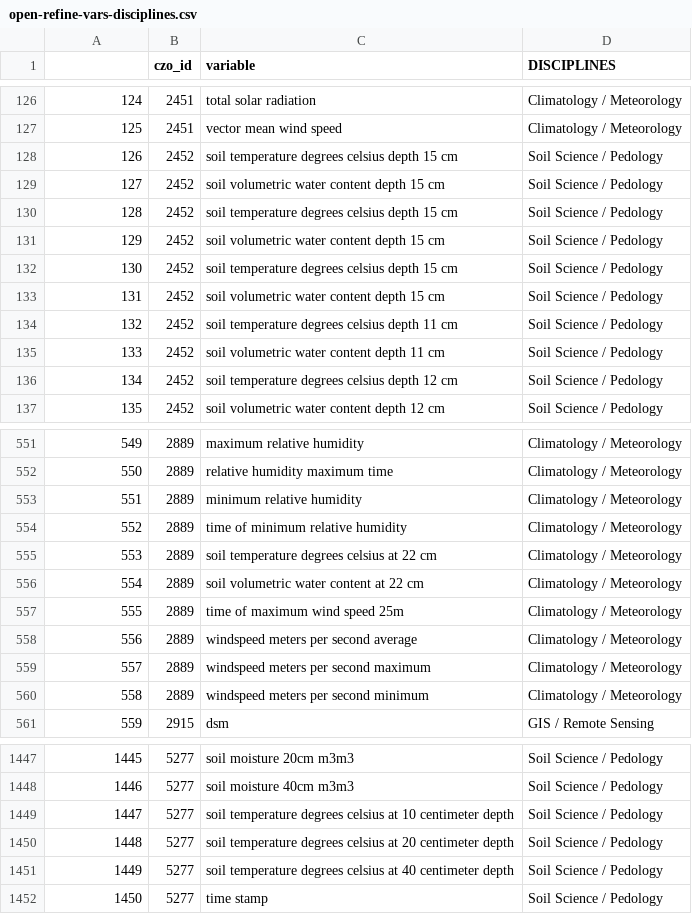
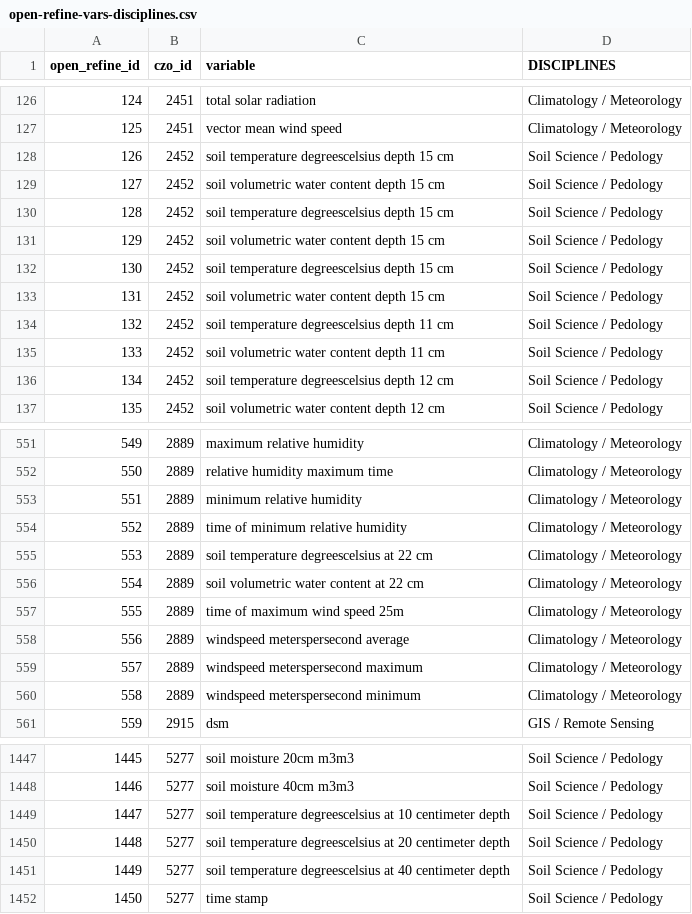
Before and after one commit to christian49/CZOshare, a CSV file: CZO_data_parsing/open-refine-vars-disciplines.csv, drawn as a sheet; only a part is shown, gaps mark what is left out; the diff covers the shown part only.

Commit message:
First add of spliting units and aggregations from variables

```diff
--- a/CZO_data_parsing/open-refine-vars-disciplines.csv
+++ b/CZO_data_parsing/open-refine-vars-disciplines.csv
@@ -1 +1 @@
-,czo_id,variable,DISCIPLINES
+open_refine_id,czo_id,variable,DISCIPLINES
@@ -127,11 +127,11 @@
 125,2451,vector mean wind speed,Climatology / Meteorology
-126,2452,soil temperature degrees celsius depth 15 cm,Soil Science / Pedology
+126,2452,soil temperature degreescelsius depth 15 cm,Soil Science / Pedology
 127,2452,soil volumetric water content depth 15 cm ,Soil Science / Pedology
-128,2452,soil temperature degrees celsius depth 15 cm,Soil Science / Pedology
+128,2452,soil temperature degreescelsius depth 15 cm,Soil Science / Pedology
 129,2452,soil volumetric water content depth 15 cm ,Soil Science / Pedology
-130,2452,soil temperature degrees celsius depth 15 cm,Soil Science / Pedology
+130,2452,soil temperature degreescelsius depth 15 cm,Soil Science / Pedology
 131,2452,soil volumetric water content depth 15 cm ,Soil Science / Pedology
-132,2452,soil temperature degrees celsius depth 11 cm,Soil Science / Pedology
+132,2452,soil temperature degreescelsius depth 11 cm,Soil Science / Pedology
 133,2452,soil volumetric water content depth 11 cm ,Soil Science / Pedology
-134,2452,soil temperature degrees celsius depth 12 cm,Soil Science / Pedology
+134,2452,soil temperature degreescelsius depth 12 cm,Soil Science / Pedology
 135,2452,soil volumetric water content depth 12 cm ,Soil Science / Pedology
@@ -554,8 +554,8 @@
 552,2889,time of minimum relative humidity,Climatology / Meteorology
-553,2889,soil temperature degrees celsius at 22 cm,Climatology / Meteorology
+553,2889,soil temperature degreescelsius at 22 cm,Climatology / Meteorology
 554,2889,soil volumetric water content at 22 cm,Climatology / Meteorology
 555,2889,time of maximum wind speed 25m,Climatology / Meteorology
-556,2889,windspeed meters per second average,Climatology / Meteorology
-557,2889,windspeed meters per second maximum,Climatology / Meteorology
-558,2889,windspeed meters per second minimum,Climatology / Meteorology
+556,2889,windspeed meterspersecond average,Climatology / Meteorology
+557,2889,windspeed meterspersecond maximum,Climatology / Meteorology
+558,2889,windspeed meterspersecond minimum,Climatology / Meteorology
 559,2915,dsm,GIS / Remote Sensing
@@ -1448,5 +1448,5 @@
 1446,5277,soil moisture 40cm m3m3,Soil Science / Pedology
-1447,5277,soil temperature degrees celsius at 10 centimeter depth,Soil Science / Pedology
-1448,5277,soil temperature degrees celsius at 20 centimeter depth,Soil Science / Pedology
-1449,5277,soil temperature degrees celsius at 40 centimeter depth,Soil Science / Pedology
+1447,5277,soil temperature degreescelsius at 10 centimeter depth,Soil Science / Pedology
+1448,5277,soil temperature degreescelsius at 20 centimeter depth,Soil Science / Pedology
+1449,5277,soil temperature degreescelsius at 40 centimeter depth,Soil Science / Pedology
 1450,5277,time stamp,Soil Science / Pedology
```
Also changed, not shown: 62 edited cells elsewhere in this file, CZO_data_parsing/wczo_id-modified-mcl.csv, 8 other files.
